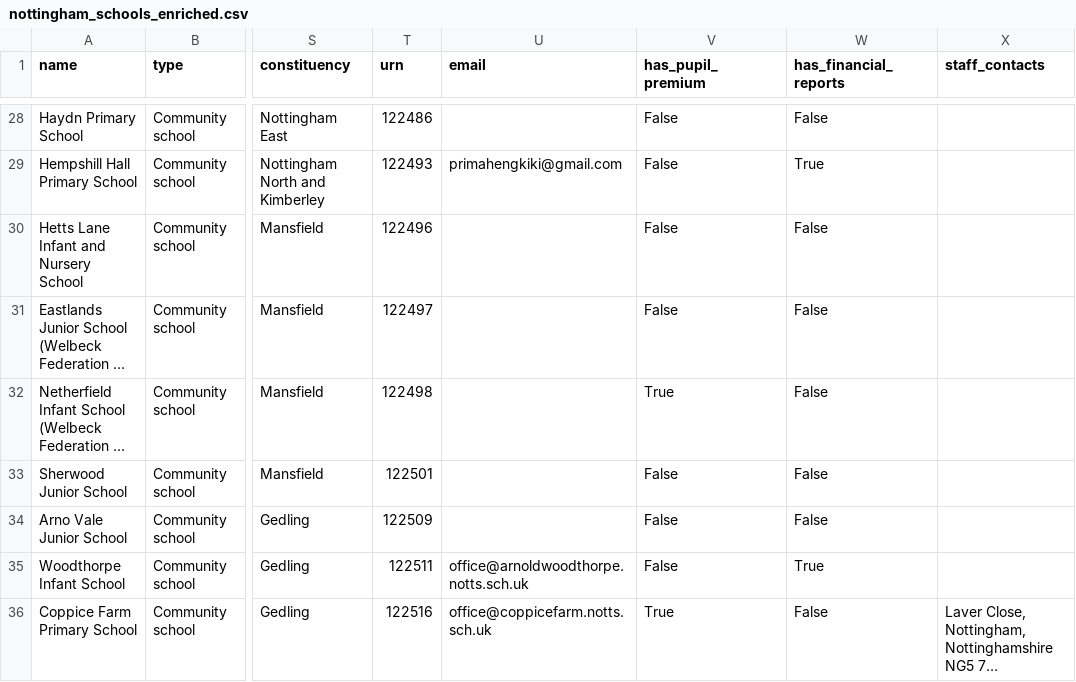
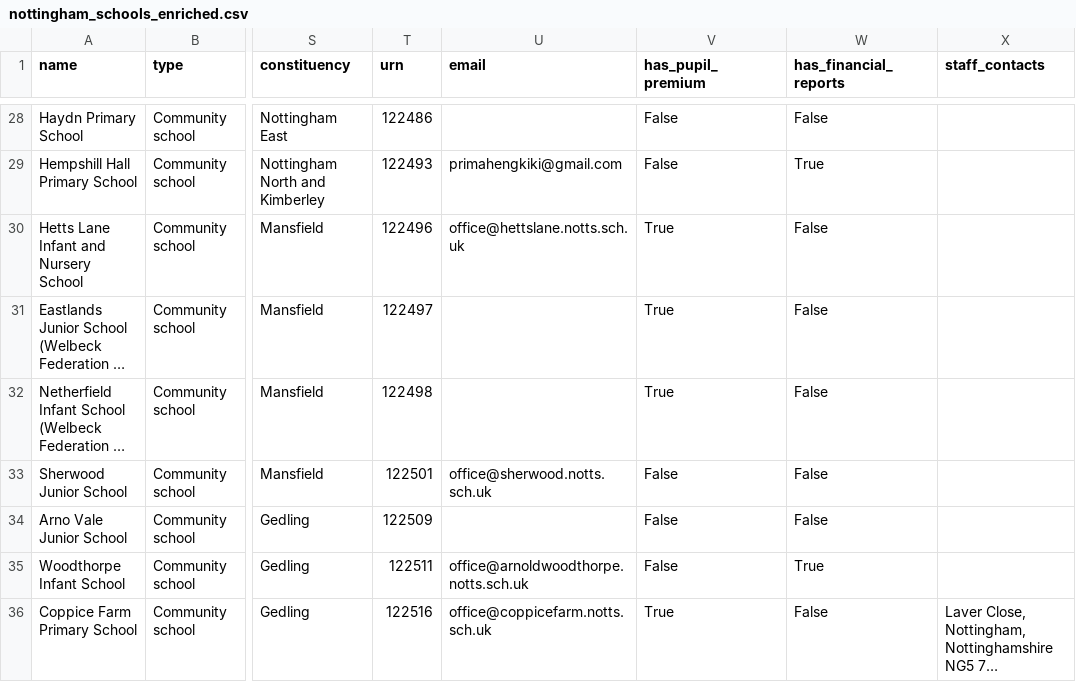
Before and after one commit to simonbullows/kosmos, a CSV file: data/nottingham_schools_enriched.csv, drawn as a sheet; only a part is shown, gaps mark what is left out; long unchanged cells end in …; the diff covers the shown part only; the diff names each change by its address in the sheet, - before the commit and + after, or states it on an @@ line.

Commit message:
Nottingham: 334 schools, 205 emails (61%), 242 pupil premium

```diff
--- a/data/nottingham_schools_enriched.csv
+++ b/data/nottingham_schools_enriched.csv
-U30 (email): (empty)
+U30 (email): office@hettslane.notts.sch.uk
-V30:V31 (has_pupil_premium): False
+V30:V31 (has_pupil_premium): True
-U33 (email): (empty)
+U33 (email): office@sherwood.notts.sch.uk
```
Also changed, not shown: 87 edited cells elsewhere in this file.
